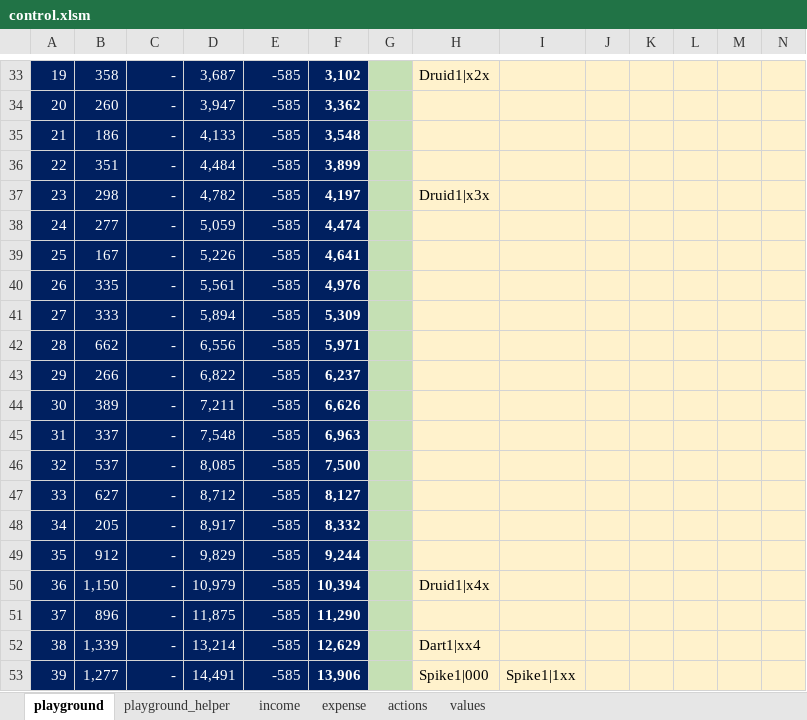
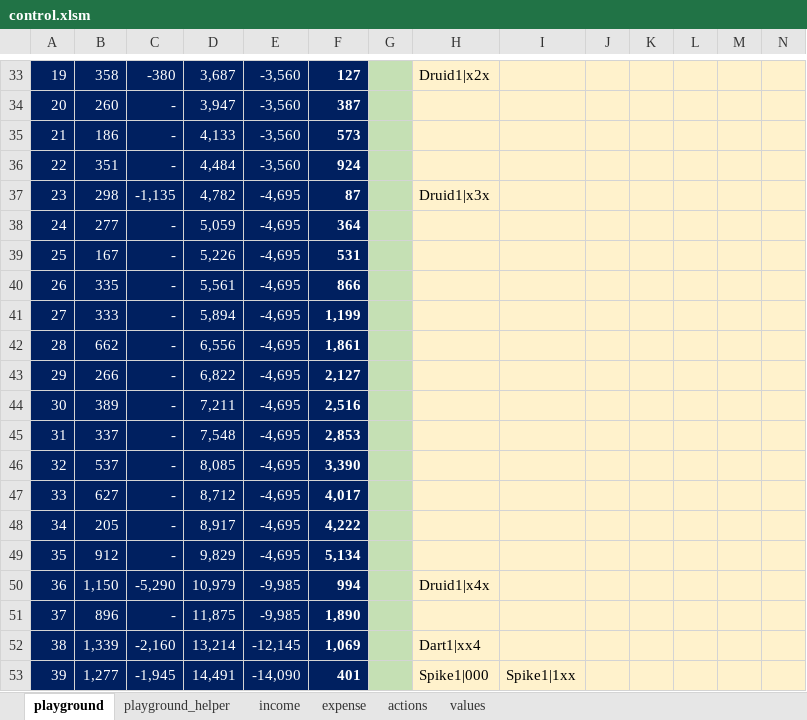
Before and after one commit to dawei7/BloonsTD6_BOT, an Excel workbook: src/control.xlsm, sheet playground, drawn as a sheet; only a part is shown, gaps mark what is left out; values as stored, in another font and other column widths than the file's, no borders; charts and pictures not drawn; the diff covers the shown part only; the diff names each change by its address in the sheet, - before the commit and + after, or states it on an @@ line.

```diff
--- a/src/control.xlsm (sheet playground)
+++ b/src/control.xlsm (sheet playground)
-C33: -
+C33: -380
-E33:E36: -585
+E33:E36: -3,560
-F33: 3,102
+F33: 127
-F34: 3,362
+F34: 387
-F35: 3,548
+F35: 573
-F36: 3,899
+F36: 924
-C37: -
+C37: -1,135
-E37:E49: -585
+E37:E49: -4,695
-F37: 4,197
+F37: 87
-F38: 4,474
+F38: 364
-F39: 4,641
+F39: 531
-F40: 4,976
+F40: 866
-F41: 5,309
+F41: 1,199
-F42: 5,971
+F42: 1,861
-F43: 6,237
+F43: 2,127
-F44: 6,626
+F44: 2,516
-F45: 6,963
+F45: 2,853
-F46: 7,500
+F46: 3,390
-F47: 8,127
+F47: 4,017
-F48: 8,332
+F48: 4,222
-F49: 9,244
+F49: 5,134
-C50: -
+C50: -5,290
-E50:E51: -585
+E50:E51: -9,985
-F50: 10,394
+F50: 994
-F51: 11,290
+F51: 1,890
-C52: -
+C52: -2,160
-E52: -585
+E52: -12,145
-F52: 12,629
+F52: 1,069
-C53: -
+C53: -1,945
-E53: -585
+E53: -14,090
-F53: 13,906
+F53: 401
```
Also changed, not shown: 254 edited cells elsewhere in this sheet, sheet expense, sheet playground_helper.
